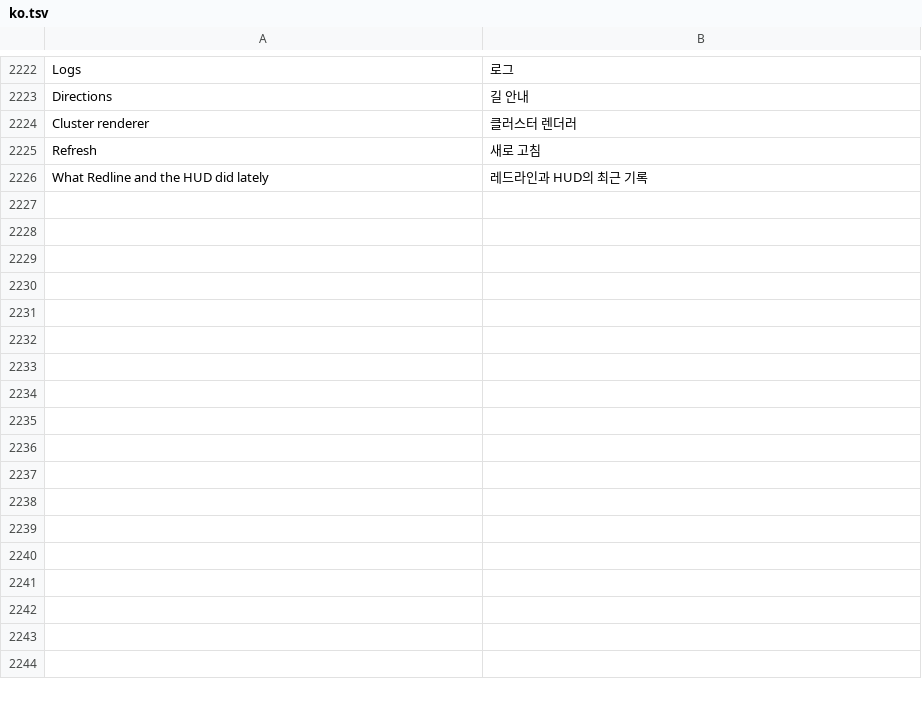
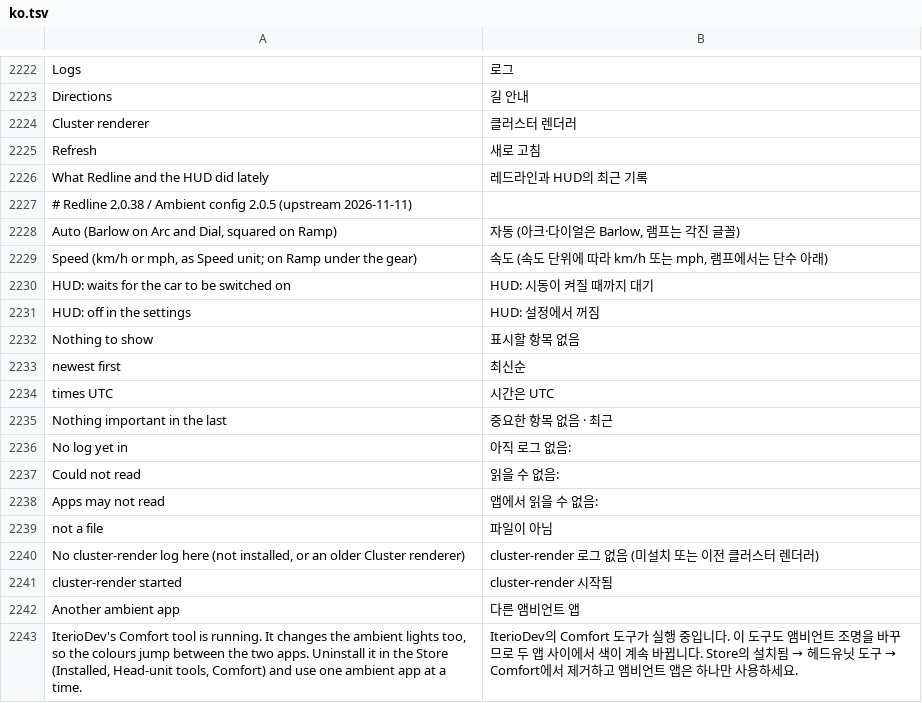
Before and after one commit to cauliflowermossgrape/idrive7-apps, a TSV file: kit/runtime/locales/ko.tsv, drawn as a sheet; only a part is shown, gaps mark what is left out.

```diff
--- a/kit/runtime/locales/ko.tsv
+++ b/kit/runtime/locales/ko.tsv
@@ -2226 +2226,18 @@ Refresh	새로 고침
 What Redline and the HUD did lately	레드라인과 HUD의 최근 기록
+# Redline 2.0.38 / Ambient config 2.0.5 (upstream 2026-11-11)
+Auto (Barlow on Arc and Dial, squared on Ramp)	자동 (아크·다이얼은 Barlow, 램프는 각진 글꼴)
+Speed (km/h or mph, as Speed unit; on Ramp under the gear)	속도 (속도 단위에 따라 km/h 또는 mph, 램프에서는 단수 아래)
+HUD: waits for the car to be switched on	HUD: 시동이 켜질 때까지 대기
+HUD: off in the settings	HUD: 설정에서 꺼짐
+Nothing to show	표시할 항목 없음
+newest first	최신순
+times UTC	시간은 UTC
+Nothing important in the last	중요한 항목 없음 · 최근
+No log yet in	아직 로그 없음:
+Could not read	읽을 수 없음:
+Apps may not read	앱에서 읽을 수 없음:
+not a file	파일이 아님
+No cluster-render log here (not installed, or an older Cluster renderer)	cluster-render 로그 없음 (미설치 또는 이전 클러스터 렌더러)
+cluster-render started	cluster-render 시작됨
+Another ambient app	다른 앰비언트 앱
+IterioDev's Comfort tool is running. It changes the ambient lights too, so the colours jump between the two apps. Uninstall it in the Store (Installed, Head-unit tools, Comfort) and use one ambient app at a time.	IterioDev의 Comfort 도구가 실행 중입니다. 이 도구도 앰비언트 조명을 바꾸므로 두 앱 사이에서 색이 계속 바뀝니다. Store의 설치됨 → 헤드유닛 도구 → Comfort에서 제거하고 앰비언트 앱은 하나만 사용하세요.
```
Also changed, not shown: 2 other files.
